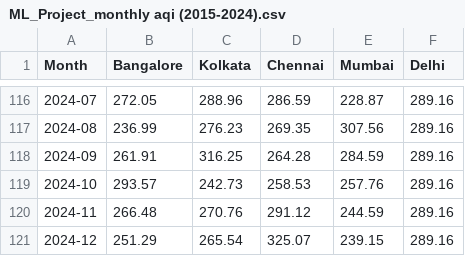
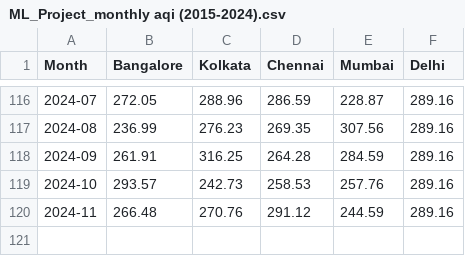
Before and after one commit to rishavsvault/AQI-Prediction, a CSV file: data/ML_Project_monthly aqi (2015-2024).csv, drawn as a sheet; only a part is shown, gaps mark what is left out; the diff names each change by its address in the sheet, - before the commit and + after, or states it on an @@ line.

Commit message:
Update ML_Project_monthly aqi (2015-2024).csv

```diff
--- a/data/ML_Project_monthly aqi (2015-2024).csv
+++ b/data/ML_Project_monthly aqi (2015-2024).csv
-row 121: 2024-12 | 251.29 | 265.54 | 325.07 | 239.15 | 289.16
```
